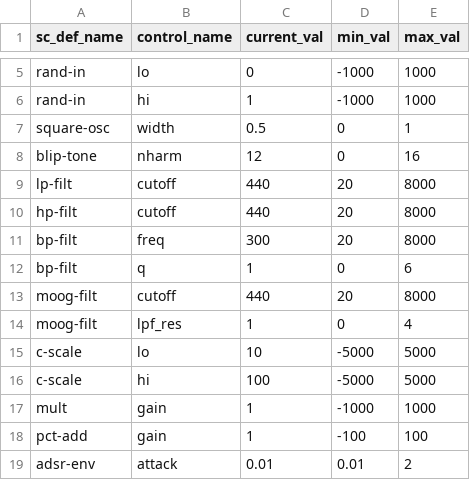
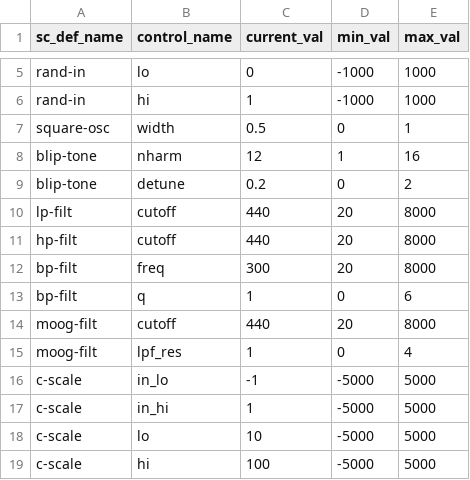
Before and after one commit to bwanab/sc_em, a CSV file: sc_def_default_input_settings.csv, drawn as a sheet; only a part is shown, gaps mark what is left out; the shorter side is filled out with more unchanged rows.

```diff
--- a/sc_def_default_input_settings.csv
+++ b/sc_def_default_input_settings.csv
@@ -7,3 +7,4 @@ rand-in,hi,1,-1000,1000
 square-osc,width,0.5,0,1
-blip-tone,nharm,12,0,16
+blip-tone,nharm,12,1,16
+blip-tone,detune,0.2,0,2
 lp-filt,cutoff,440,20,8000
@@ -14,2 +15,4 @@ moog-filt,cutoff,440,20,8000
 moog-filt,lpf_res,1,0,4
+c-scale,in_lo,-1,-5000,5000
+c-scale,in_hi,1,-5000,5000
 c-scale,lo,10,-5000,5000
```
Also changed, not shown: 1 other file.
